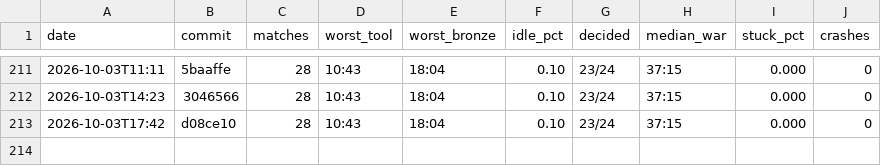
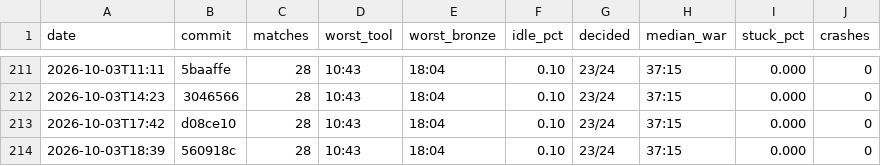
Before and after one commit to DigiMonk73/Empires, a CSV file: docs/metrics/ai.csv, drawn as a sheet; only a part is shown, gaps mark what is left out; the diff names each change by its address in the sheet, - before the commit and + after, or states it on an @@ line.

```diff
--- a/docs/metrics/ai.csv
+++ b/docs/metrics/ai.csv
+row 214: 2026-10-03T18:39 | 560918c | 28 | 10:43 | 18:04 | 0.10 | 23/24 | 37:15 | 0.000 | 0
```
Also changed, not shown: docs/metrics/battle.csv, docs/metrics/econ.csv, 9 other files.
